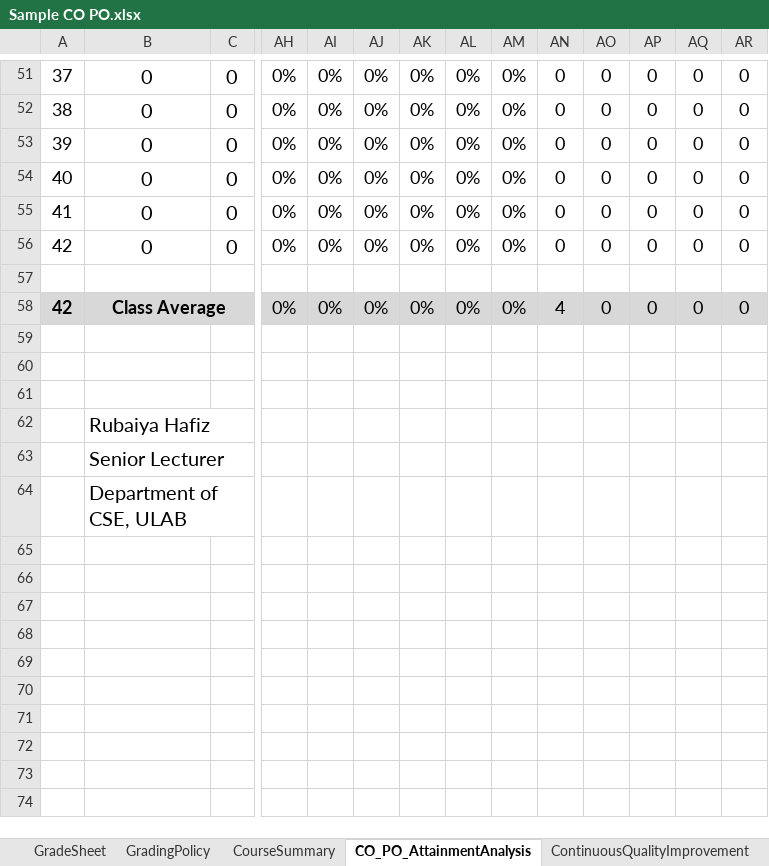
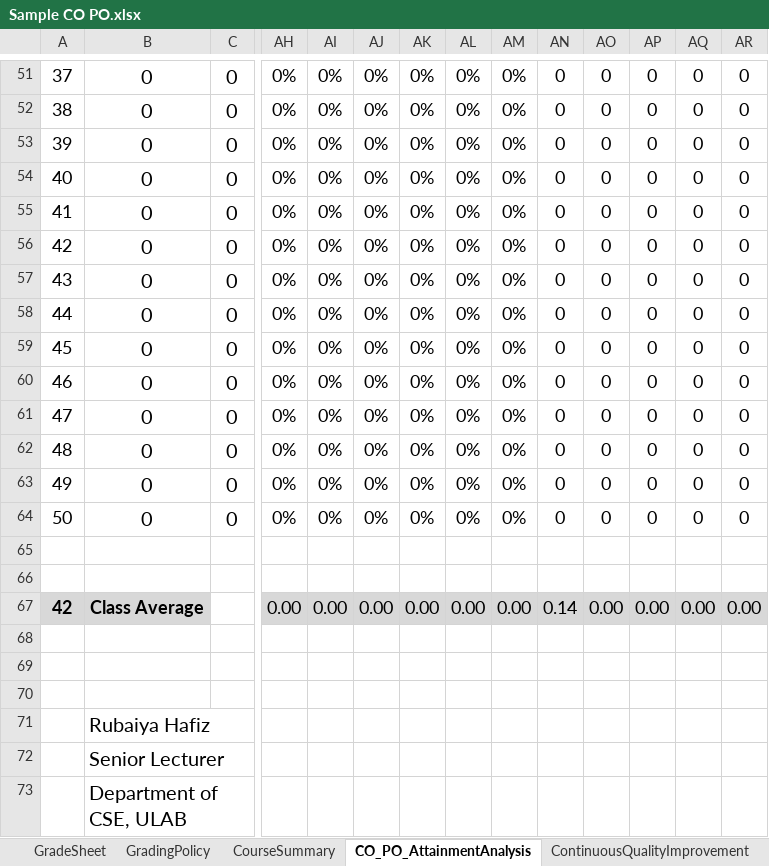
Before and after one commit to kaviul-hossain/ulab-mms, an Excel workbook: public/templates/Sample CO PO.xlsx, sheet CO_PO_AttainmentAnalysis, drawn as a sheet; only a part is shown, gaps mark what is left out; values as stored, in another font and other column widths than the file's, no borders; removed rows and columns are numbered as before the commit, all else as after; rows hold the shown columns only; the diff covers the shown part only; the diff names each change by its address in the sheet, - before the commit and + after, or states it on an @@ line.

```diff
--- a/public/templates/Sample CO PO.xlsx (sheet CO_PO_AttainmentAnalysis)
+++ b/public/templates/Sample CO PO.xlsx (sheet CO_PO_AttainmentAnalysis)
+row 57: 43 | 0 | 0 | 0% | 0% | 0% | 0% | 0% | 0% | 0 | 0 | 0 | 0 | 0
+row 58: 44 | 0 | 0 | 0% | 0% | 0% | 0% | 0% | 0% | 0 | 0 | 0 | 0 | 0
+row 59: 45 | 0 | 0 | 0% | 0% | 0% | 0% | 0% | 0% | 0 | 0 | 0 | 0 | 0
+row 60: 46 | 0 | 0 | 0% | 0% | 0% | 0% | 0% | 0% | 0 | 0 | 0 | 0 | 0
+row 61: 47 | 0 | 0 | 0% | 0% | 0% | 0% | 0% | 0% | 0 | 0 | 0 | 0 | 0
+row 62: 48 | 0 | 0 | 0% | 0% | 0% | 0% | 0% | 0% | 0 | 0 | 0 | 0 | 0
+row 63: 49 | 0 | 0 | 0% | 0% | 0% | 0% | 0% | 0% | 0 | 0 | 0 | 0 | 0
+row 64: 50 | 0 | 0 | 0% | 0% | 0% | 0% | 0% | 0% | 0 | 0 | 0 | 0 | 0
+row 66: (empty)
-B58:C58 merged
-AH67: 0%
+AH67: 0.00
-AI67: 0%
+AI67: 0.00
-AJ67: 0%
+AJ67: 0.00
-AK67: 0%
+AK67: 0.00
-AL67: 0%
+AL67: 0.00
-AM67: 0%
+AM67: 0.00
-AN67: 4
+AN67: 0.14
-AO67: 0
+AO67: 0.00
-AP67: 0
+AP67: 0.00
-AQ67: 0
+AQ67: 0.00
-AR67: 0
+AR67: 0.00
-B62:C62 merged
-B63:C63 merged
-B64:C64 merged
```
Also changed, not shown: 1 edited cell and cell formats elsewhere in this sheet, sheet GradeSheet, sheet ContinuousQualityImprovement, sheet CourseSummary, formulas that keep their value, charts or pictures, 9 other files.
